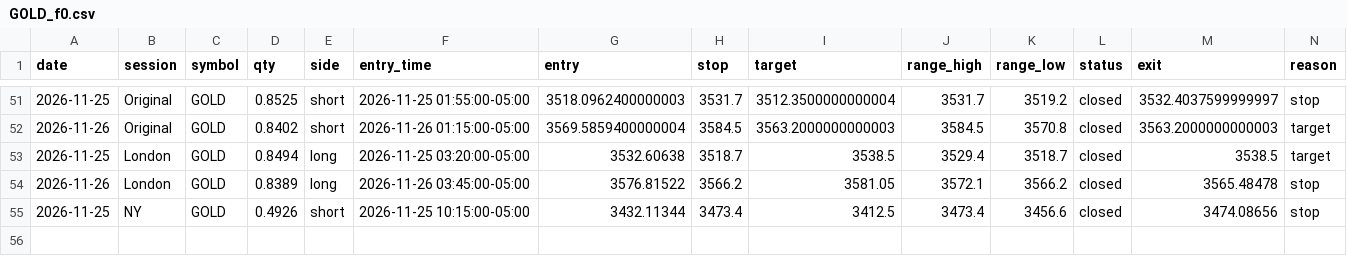
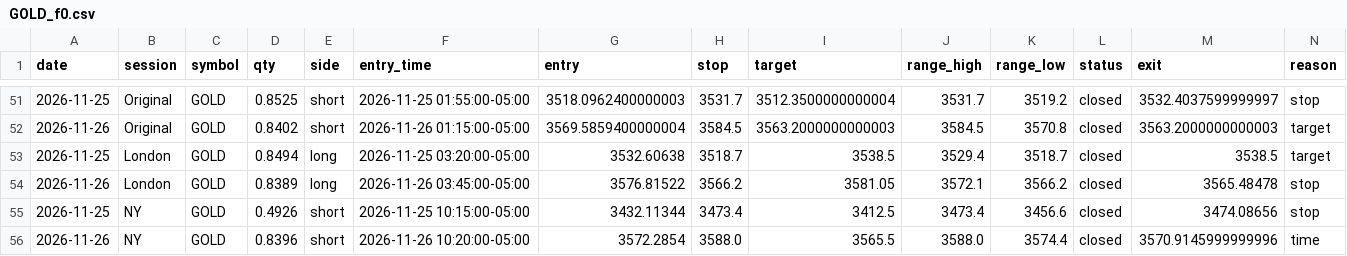
Before and after one commit to Amanzing7/mnq-paper-trading, a CSV file: data/GOLD_f0.csv, drawn as a sheet; only a part is shown, gaps mark what is left out; rows hold the shown columns only; the diff names each change by its address in the sheet, - before the commit and + after, or states it on an @@ line.

```diff
--- a/data/GOLD_f0.csv
+++ b/data/GOLD_f0.csv
+row 56: 2026-11-26 | NY | GOLD | 0.8396 | short | 2026-11-26 10:20:00-05:00 | 3572.2854 | 3588.0 | 3565.5 | 3588.0 | 3574.4 | closed | 3570.9145999999996 | time
```
Also changed, not shown: data/GOLD_f2.csv, data/LT_US100_f0.csv, 14 other files.
